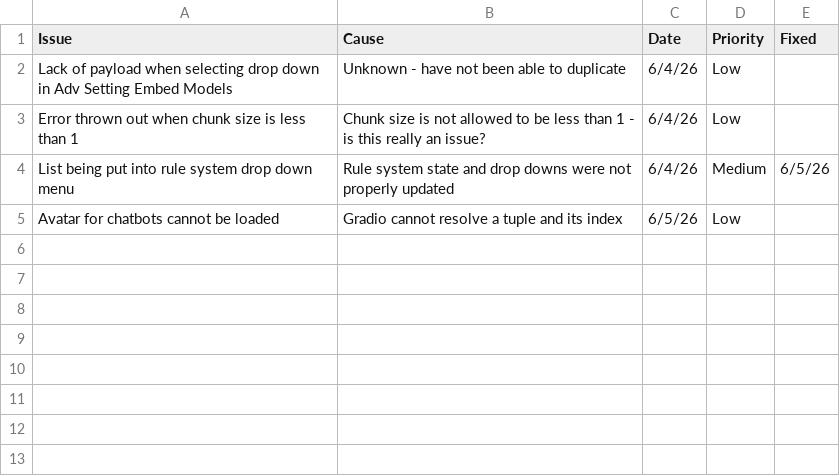
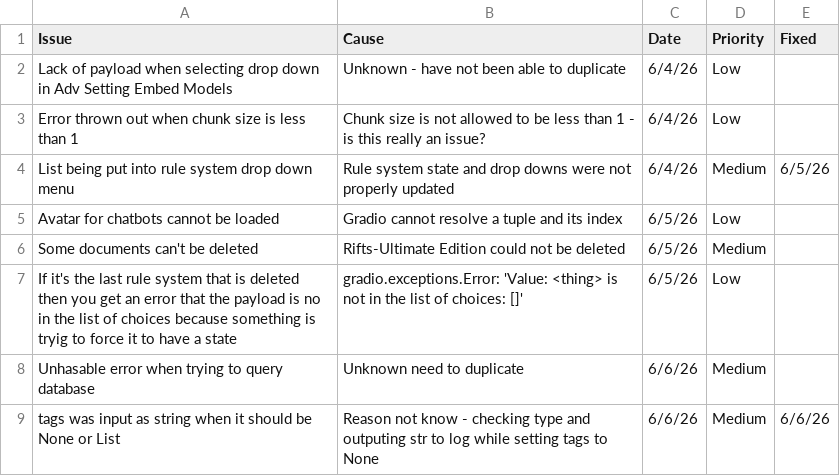
Before and after one commit to ZefCo/Technomancer, a CSV file: Issues and Tasks/Issues.csv, drawn as a sheet; the diff names each change by its address in the sheet, - before the commit and + after, or states it on an @@ line.

```diff
--- a/Issues and Tasks/Issues.csv
+++ b/Issues and Tasks/Issues.csv
+row 6: Some documents can't be deleted | Rifts-Ultimate Edition could not be deleted | 6/5/26 | Medium
+row 7: If it's the last rule system that is deleted then you get an error that the payload is no in the list of choices because something is tryig to force it to have a state | gradio.exceptions.Error: 'Value: <thing> is not in the list of choices: []' | 6/5/26 | Low
+row 8: Unhasable error when trying to query database | Unknown need to duplicate | 6/6/26 | Medium
+row 9: tags was input as string when it should be None or List | Reason not know - checking type and outputing str to log while setting tags to None | 6/6/26 | Medium | 6/6/26
```
Also changed, not shown: Issues and Tasks/ToDo.csv, 15 other files.
